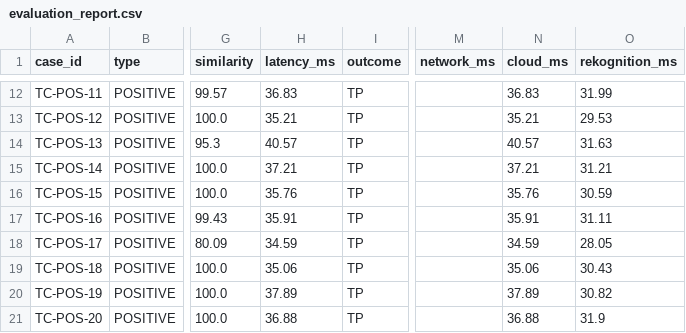
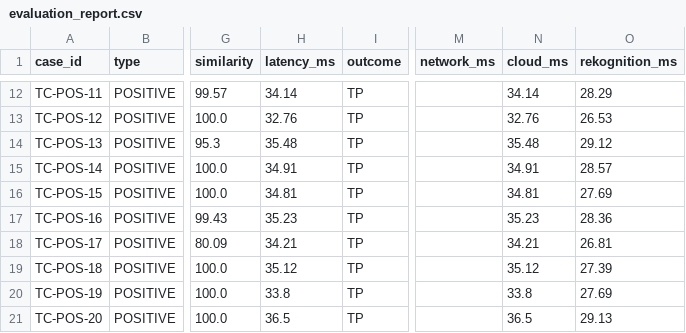
Before and after one commit to Rayen142/servereless-Aps, a CSV file: dataset/evaluation_report.csv, drawn as a sheet; only a part is shown, gaps mark what is left out; the diff covers the shown part only; the diff names each change by its address in the sheet, - before the commit and + after, or states it on an @@ line.

```diff
--- a/dataset/evaluation_report.csv
+++ b/dataset/evaluation_report.csv
-H12 (latency_ms): 36.83
+H12 (latency_ms): 34.14
-N12 (cloud_ms): 36.83
+N12 (cloud_ms): 34.14
-O12 (rekognition_ms): 31.99
+O12 (rekognition_ms): 28.29
-H13 (latency_ms): 35.21
+H13 (latency_ms): 32.76
-N13 (cloud_ms): 35.21
+N13 (cloud_ms): 32.76
-O13 (rekognition_ms): 29.53
+O13 (rekognition_ms): 26.53
-H14 (latency_ms): 40.57
+H14 (latency_ms): 35.48
-N14 (cloud_ms): 40.57
+N14 (cloud_ms): 35.48
-O14 (rekognition_ms): 31.63
+O14 (rekognition_ms): 29.12
-H15 (latency_ms): 37.21
+H15 (latency_ms): 34.91
-N15 (cloud_ms): 37.21
+N15 (cloud_ms): 34.91
-O15 (rekognition_ms): 31.21
+O15 (rekognition_ms): 28.57
-H16 (latency_ms): 35.76
+H16 (latency_ms): 34.81
-N16 (cloud_ms): 35.76
+N16 (cloud_ms): 34.81
-O16 (rekognition_ms): 30.59
+O16 (rekognition_ms): 27.69
-H17 (latency_ms): 35.91
+H17 (latency_ms): 35.23
-N17 (cloud_ms): 35.91
+N17 (cloud_ms): 35.23
-O17 (rekognition_ms): 31.11
+O17 (rekognition_ms): 28.36
-H18 (latency_ms): 34.59
+H18 (latency_ms): 34.21
-N18 (cloud_ms): 34.59
+N18 (cloud_ms): 34.21
-O18 (rekognition_ms): 28.05
+O18 (rekognition_ms): 26.81
-H19 (latency_ms): 35.06
+H19 (latency_ms): 35.12
-N19 (cloud_ms): 35.06
+N19 (cloud_ms): 35.12
-O19 (rekognition_ms): 30.43
+O19 (rekognition_ms): 27.39
-H20 (latency_ms): 37.89
+H20 (latency_ms): 33.8
-N20 (cloud_ms): 37.89
+N20 (cloud_ms): 33.8
-O20 (rekognition_ms): 30.82
+O20 (rekognition_ms): 27.69
-H21 (latency_ms): 36.88
+H21 (latency_ms): 36.5
-N21 (cloud_ms): 36.88
+N21 (cloud_ms): 36.5
-O21 (rekognition_ms): 31.9
+O21 (rekognition_ms): 29.13
```
Also changed, not shown: 45 edited cells elsewhere in this file, dataset/evaluation_summary.csv, 19 other files.
